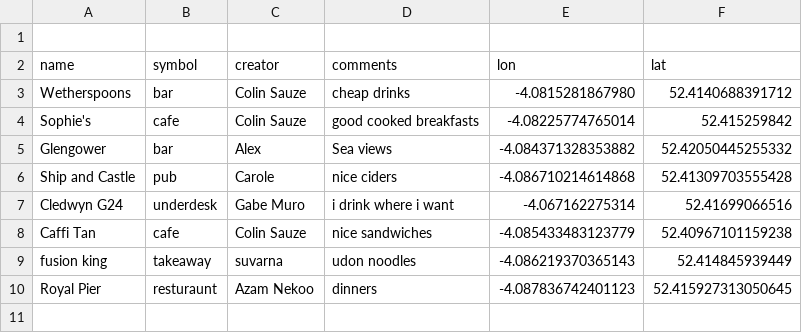
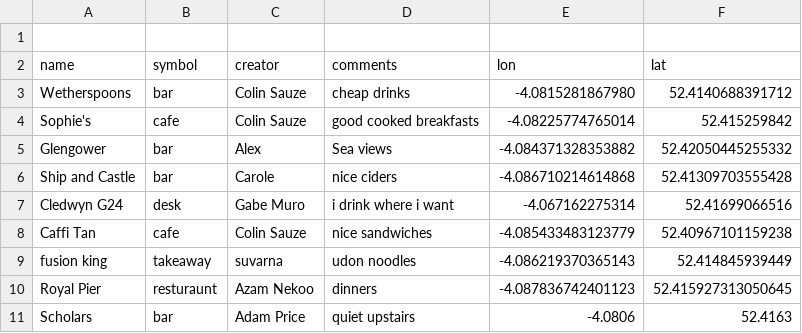
Before and after one commit to colinsauze/aber-pubs, a CSV file: aberpubs.csv, drawn as a sheet.

Commit message:
added scholars

```diff
--- a/aberpubs.csv
+++ b/aberpubs.csv
@@ -5,4 +5,4 @@ Sophie's,cafe,Colin Sauze,good cooked breakfasts,-4.08225774765014,52.415259842
 Glengower, bar, Alex, Sea views, -4.084371328353882, 52.42050445255332
-Ship and Castle,pub,Carole, nice ciders,-4.086710214614868,52.41309703555428
-Cledwyn G24,underdesk, Gabe Muro,i drink where i want,-4.067162275314,52.41699066516
+Ship and Castle,bar,Carole, nice ciders,-4.086710214614868,52.41309703555428
+Cledwyn G24,desk, Gabe Muro,i drink where i want,-4.067162275314,52.41699066516
 Caffi Tan,cafe,Colin Sauze,nice sandwiches,-4.085433483123779,52.40967101159238
@@ -10 +10,2 @@ fusion king, takeaway, suvarna, udon noodles, -4.086219370365143,52.414845939449
 Royal Pier, resturaunt, Azam Nekoo, dinners, -4.087836742401123, 52.415927313050645
+Scholars,bar,Adam Price, quiet upstairs, 	-4.0806,52.4163
```
